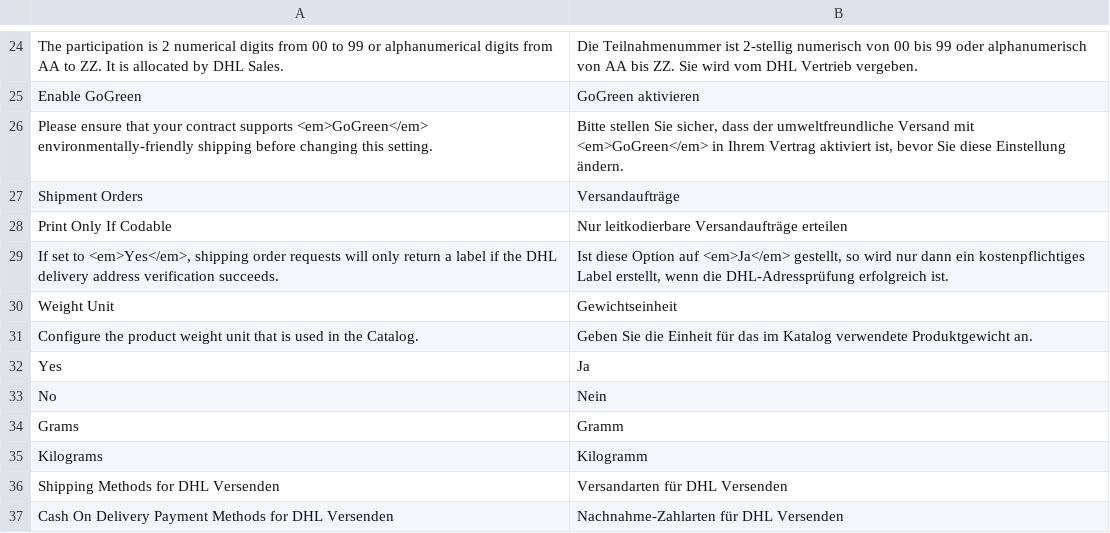
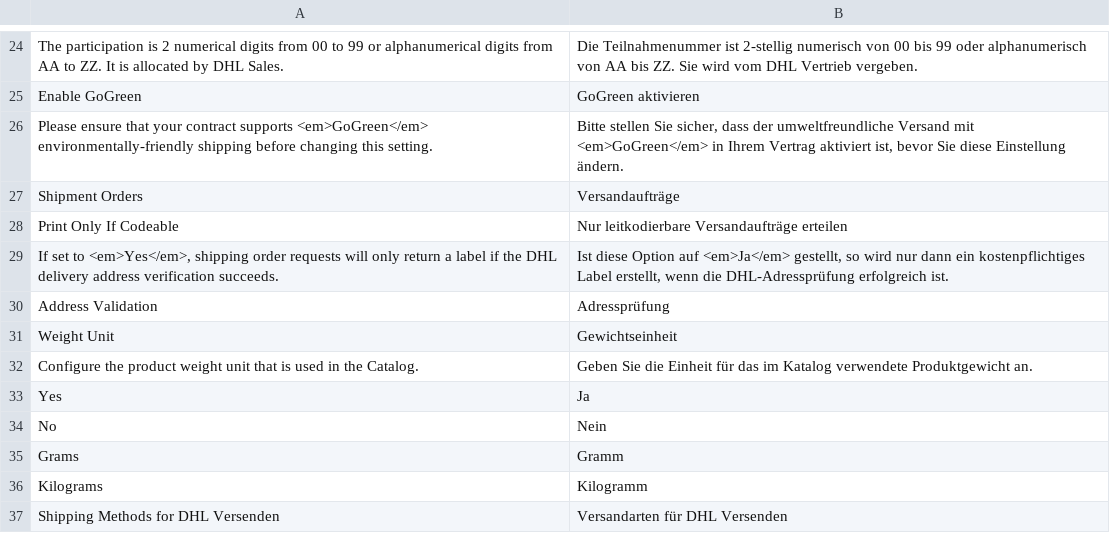
Before and after one commit to DevilBubble/Versenden_Test, a CSV file: app/locale/de_DE/Dhl_Versenden.csv, drawn as a sheet; only a part is shown, gaps mark what is left out; the shorter side is filled out with more unchanged rows.

```diff
--- a/app/locale/de_DE/Dhl_Versenden.csv
+++ b/app/locale/de_DE/Dhl_Versenden.csv
@@ -27,4 +27,5 @@
 "Shipment Orders","Versandaufträge"
-"Print Only If Codable","Nur leitkodierbare Versandaufträge erteilen"
+"Print Only If Codeable","Nur leitkodierbare Versandaufträge erteilen"
 "If set to <em>Yes</em>, shipping order requests will only return a label if the DHL delivery address verification succeeds.","Ist diese Option auf <em>Ja</em> gestellt, so wird nur dann ein kostenpflichtiges Label erstellt, wenn die DHL-Adressprüfung erfolgreich ist."
+"Address Validation","Adressprüfung"
 "Weight Unit","Gewichtseinheit"
```
Also changed, not shown: app/locale/en_US/Dhl_Versenden.csv, 30 other files.
